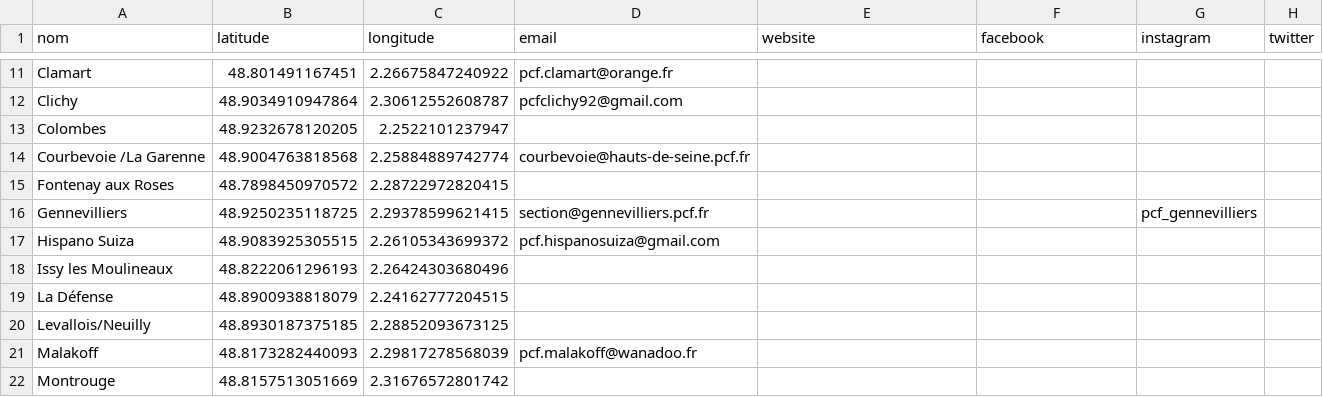
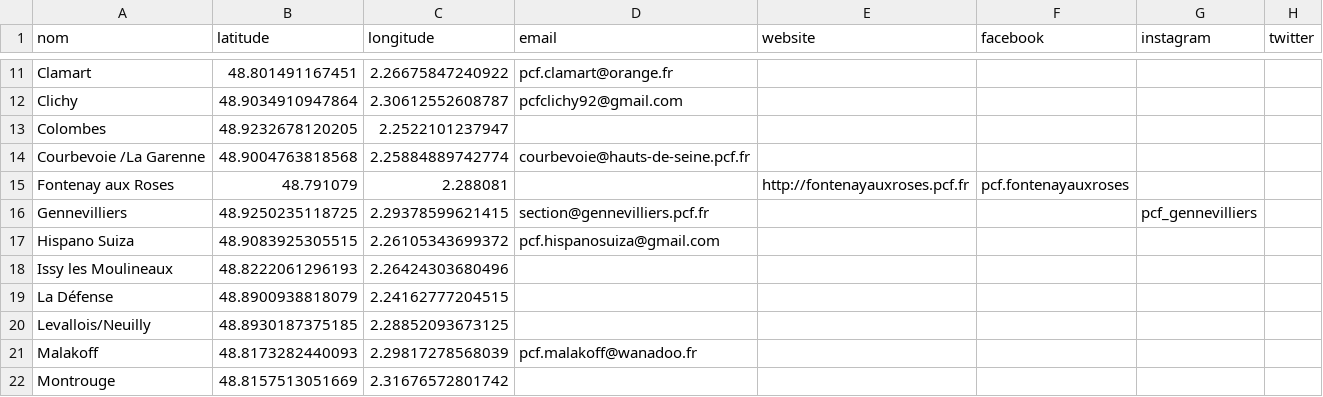
Before and after one commit to neocarto/sectionspcf, a CSV file: docs/data/92.csv, drawn as a sheet; only a part is shown, gaps mark what is left out.

```diff
--- a/docs/data/92.csv
+++ b/docs/data/92.csv
@@ -14,3 +14,3 @@ Colombes,48.9232678120205,2.2522101237947,,,,,
 Courbevoie /La Garenne,48.9004763818568,2.25884889742774,courbevoie@hauts-de-seine.pcf.fr,,,,
-Fontenay aux Roses,48.7898450970572,2.28722972820415,,,,,
+Fontenay aux Roses,48.791079,2.288081,,http://fontenayauxroses.pcf.fr,pcf.fontenayauxroses,,
 Gennevilliers,48.9250235118725,2.29378599621415,section@gennevilliers.pcf.fr,,,pcf_gennevilliers,
```
Also changed, not shown: docs/data/15.csv, docs/data/45.csv, 9 other files.
